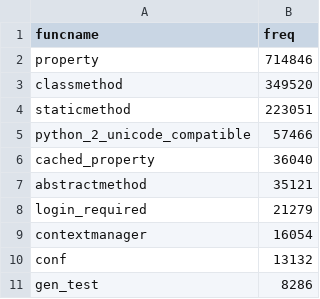
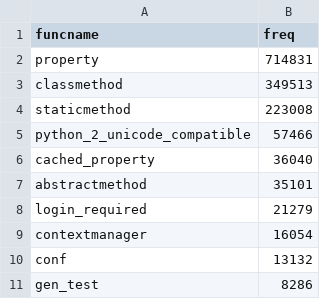
Before and after one commit to 2042Third/ast_analysis_python, a CSV file: outputs/decorators_frequency_rank.csv, drawn as a sheet; only a part is shown.

```diff
--- a/outputs/decorators_frequency_rank.csv
+++ b/outputs/decorators_frequency_rank.csv
@@ -1,8 +1,8 @@
 "funcname","freq"
-property,714846
-classmethod,349520
-staticmethod,223051
+property,714831
+classmethod,349513
+staticmethod,223008
 python_2_unicode_compatible,57466
 cached_property,36040
-abstractmethod,35121
+abstractmethod,35101
 login_required,21279
```
Also changed, not shown: 37 other files.
